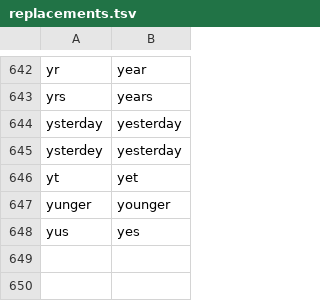
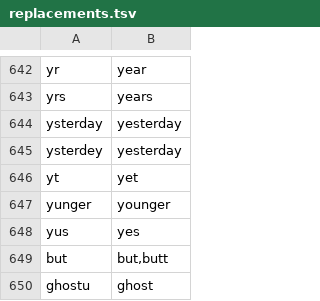
Before and after one commit to jonnyli1125/piemanese-translator, a TSV file: piemanese/tm/replacements.tsv, drawn as a sheet; only a part is shown, gaps mark what is left out; the diff names each change by its address in the sheet, - before the commit and + after, or states it on an @@ line.

```diff
--- a/piemanese/tm/replacements.tsv
+++ b/piemanese/tm/replacements.tsv
+row 649: but | but,butt
+row 650: ghostu | ghost
```
Also changed, not shown: 2 other files.
